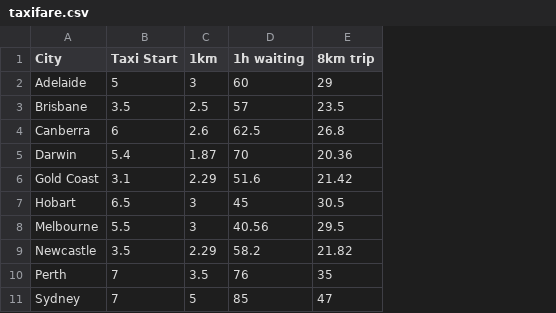
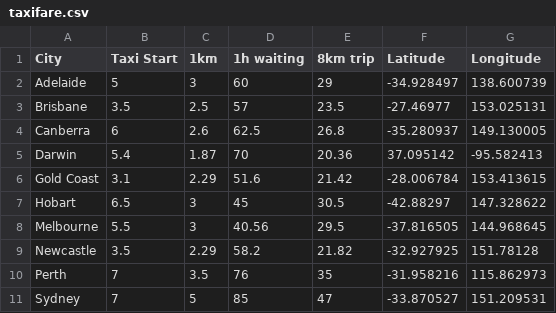
Before and after one commit to tmar0048/3179A2, a CSV file: taxifare.csv, drawn as a sheet; the diff names each change by its address in the sheet, - before the commit and + after, or states it on an @@ line.

Commit message:
Add files via upload

```diff
--- a/taxifare.csv
+++ b/taxifare.csv
+column F (Latitude), rows 2-11: -34.928497 | -27.46977 | -35.280937 | 37.095142 | -28.006784 | -42.88297 | -37.816505 | -32.927925 | -31.958216 | -33.870527
+column G (Longitude), rows 2-11: 138.600739 | 153.025131 | 149.130005 | -95.582413 | 153.413615 | 147.328622 | 144.968645 | 151.78128 | 115.862973 | 151.209531
```
